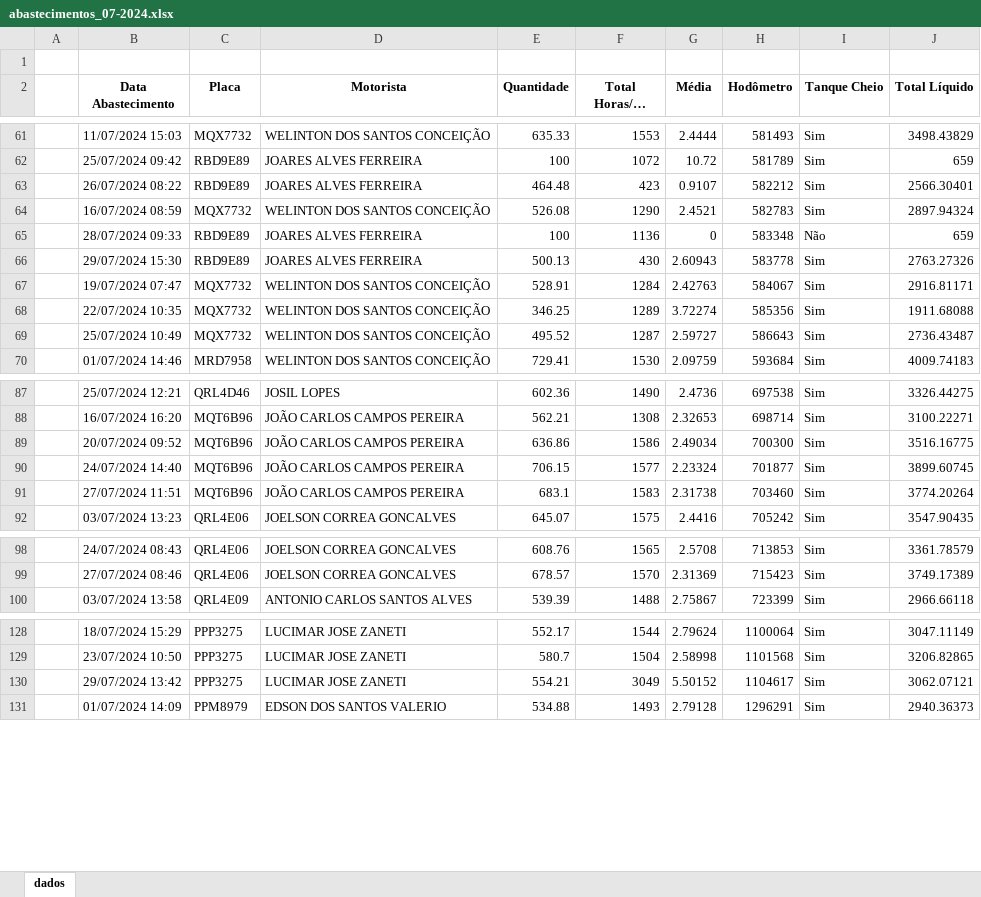
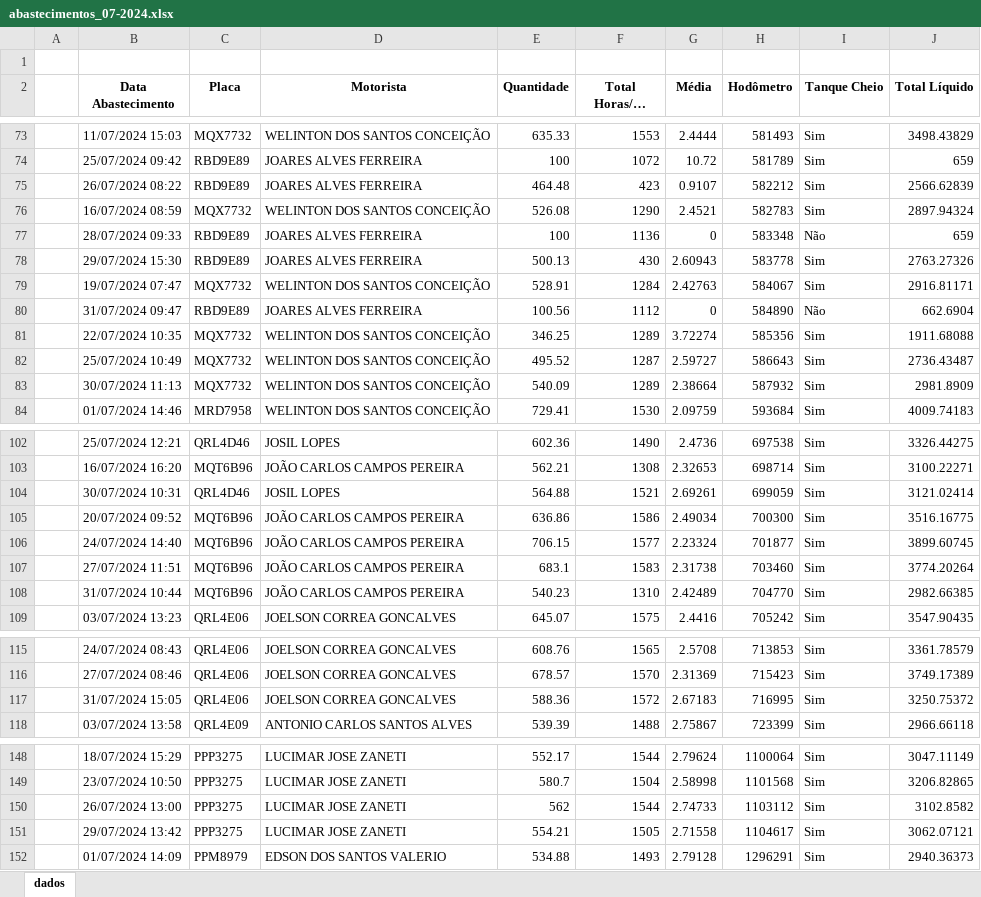
Before and after one commit to douglasguzzo/medias_motoristas, an Excel workbook: abastecimentos_07-2024.xlsx, sheet dados, drawn as a sheet; only a part is shown, gaps mark what is left out; long unchanged cells end in …; values as stored, in another font and other column widths than the file's, no borders; addresses are those after the commit; the diff covers the shown part only; the diff names each change by its address in the sheet, - before the commit and + after, or states it on an @@ line.

```diff
--- a/abastecimentos_07-2024.xlsx (sheet dados)
+++ b/abastecimentos_07-2024.xlsx (sheet dados)
-J75 (Total Líquido): 2566.30401
+J75 (Total Líquido): 2566.62839
+row 80:  | 31/07/2024 09:47 | RBD9E89 | JOARES ALVES FERREIRA | 100.56 | 1112 | 0 | 584890 | Não | 662.6904
+row 83:  | 30/07/2024 11:13 | MQX7732 | WELINTON DOS SANTOS CONCEIÇÃO | 540.09 | 1289 | 2.38664 | 587932 | Sim | 2981.8909
+row 104:  | 30/07/2024 10:31 | QRL4D46 | JOSIL LOPES | 564.88 | 1521 | 2.69261 | 699059 | Sim | 3121.02414
+row 108:  | 31/07/2024 10:44 | MQT6B96 | JOÃO CARLOS CAMPOS PEREIRA | 540.23 | 1310 | 2.42489 | 704770 | Sim | 2982.66385
+row 117:  | 31/07/2024 15:05 | QRL4E06 | JOELSON CORREA GONCALVES | 588.36 | 1572 | 2.67183 | 716995 | Sim | 3250.75372
+row 150:  | 26/07/2024 13:00 | PPP3275 | LUCIMAR JOSE ZANETI | 562 | 1544 | 2.74733 | 1103112 | Sim | 3102.8582
-F151 (Total Horas/Km Rodados): 3049
+F151 (Total Horas/Km Rodados): 1505
-G151 (Média): 5.50152
+G151 (Média): 2.71558
```
Also changed, not shown: 17 added rows and 9 edited cells elsewhere in this sheet.
